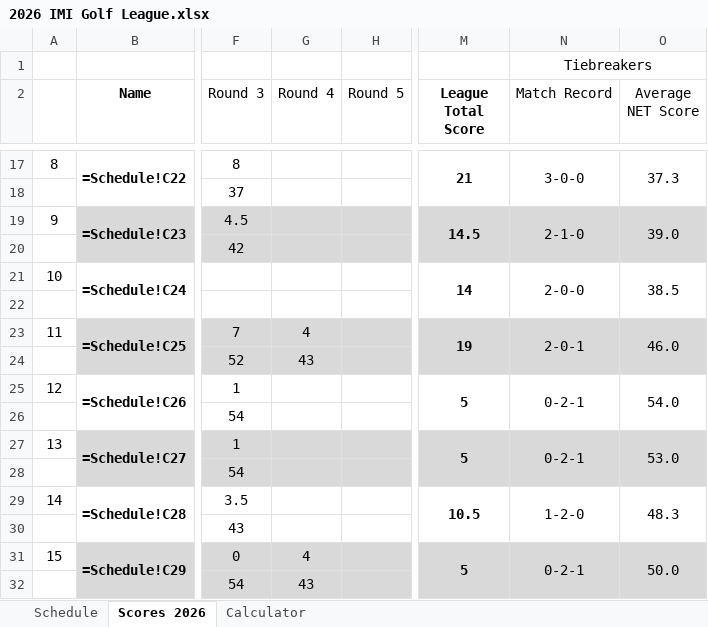
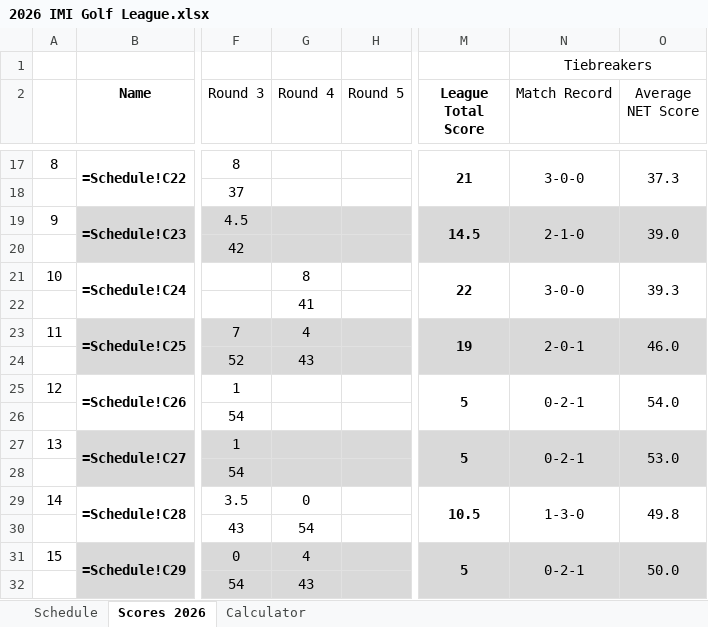
Before and after one commit to iSuite-LLC/charlotte-golf-league, an Excel workbook: 2026 IMI Golf League.xlsx, sheet Scores 2026, drawn as a sheet; only a part is shown, gaps mark what is left out; values as stored, in another font and other column widths than the file's, no borders; formulas without a stored value are shown as written; the diff names each change by its address in the sheet, - before the commit and + after, or states it on an @@ line.

```diff
--- a/2026 IMI Golf League.xlsx (sheet Scores 2026)
+++ b/2026 IMI Golf League.xlsx (sheet Scores 2026)
-G21 (Round 4): (empty)
+G21 (Round 4): 8
-M21 (League Total Score): 14
+M21 (League Total Score): 22
-N21 (Match Record): 2-0-0
+N21 (Match Record): 3-0-0
-O21 (Average NET Score): 38.5
+O21 (Average NET Score): 39.3
-G22 (Round 4): (empty)
+G22 (Round 4): 41
-G29 (Round 4): (empty)
+G29 (Round 4): 0
-N29 (Match Record): 1-2-0
+N29 (Match Record): 1-3-0
-O29 (Average NET Score): 48.3
+O29 (Average NET Score): 49.8
-G30 (Round 4): (empty)
+G30 (Round 4): 54
```
Also changed, not shown: Score Calculator.xlsx, Scores/Scores.xlsx, 2 other files.
